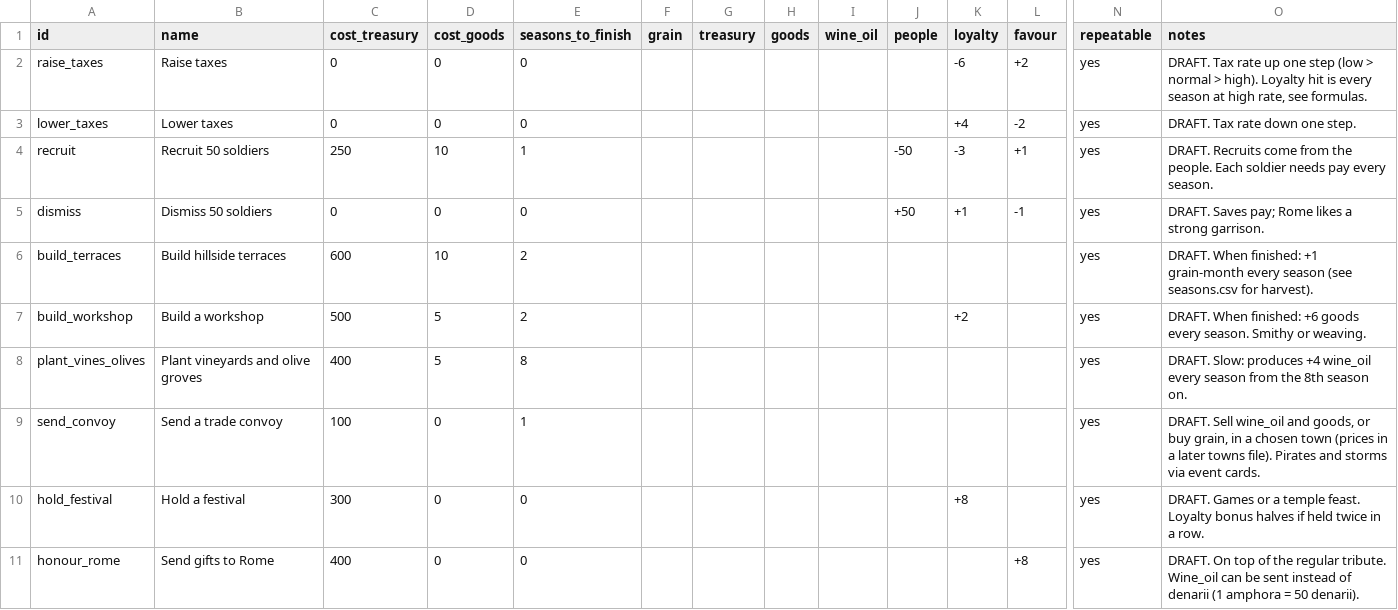
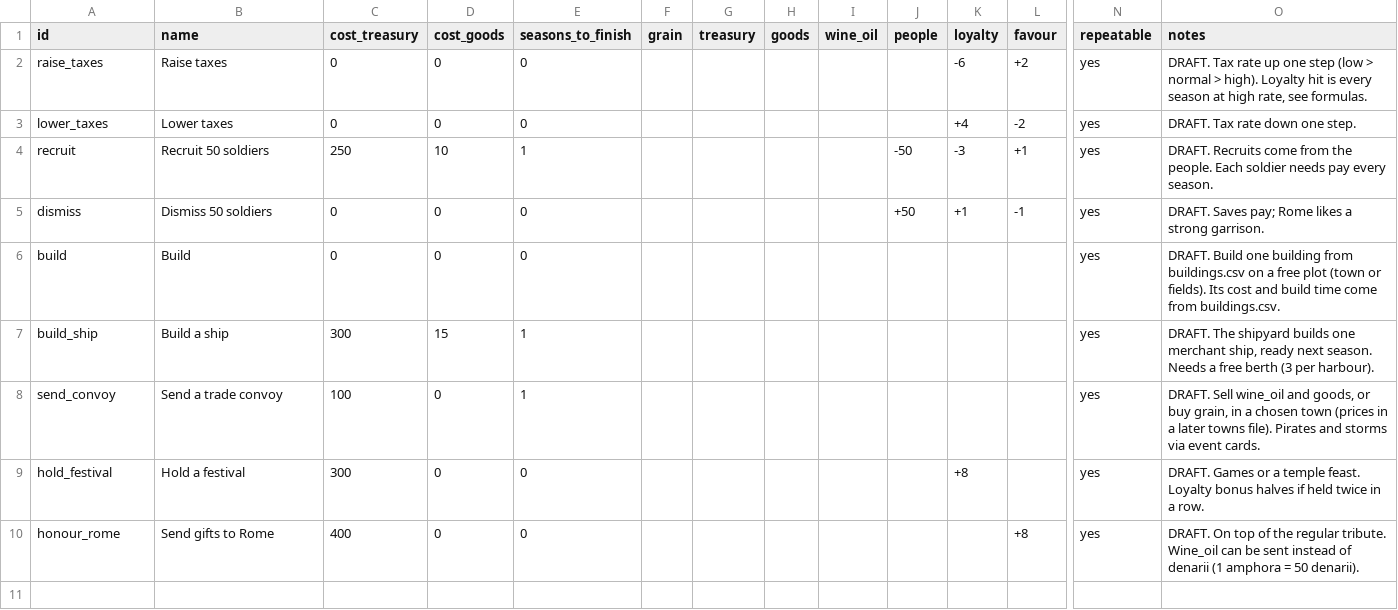
Before and after one commit to mkhailklimov/Illirya, a CSV file: rules/decrees.csv, drawn as a sheet; only a part is shown, gaps mark what is left out; removed rows and columns are numbered as before the commit, all else as after; rows hold the shown columns only; the diff names each change by its address in the sheet, - before the commit and + after, or states it on an @@ line.

```diff
--- a/rules/decrees.csv
+++ b/rules/decrees.csv
-row 6: build_terraces | Build hillside terraces | 600 | 10 | 2 |  |  |  |  |  |  |  | yes | DRAFT. When finished: +1 grain-month every season (see seasons.csv for harvest).
-row 7: build_workshop | Build a workshop | 500 | 5 | 2 |  |  |  |  |  | +2 |  | yes | DRAFT. When finished: +6 goods every season. Smithy or weaving.
-row 8: plant_vines_olives | Plant vineyards and olive groves | 400 | 5 | 8 |  |  |  |  |  |  |  | yes | DRAFT. Slow: produces +4 wine_oil every season from the 8th season on.
+row 6: build | Build | 0 | 0 | 0 |  |  |  |  |  |  |  | yes | DRAFT. Build one building from buildings.csv on a free plot (town or fields). Its cost and build time come from buildings.csv.
+row 7: build_ship | Build a ship | 300 | 15 | 1 |  |  |  |  |  |  |  | yes | DRAFT. The shipyard builds one merchant ship, ready next season. Needs a free berth (3 per harbour).
```
Also changed, not shown: rules/numbers.csv, 10 other files.
